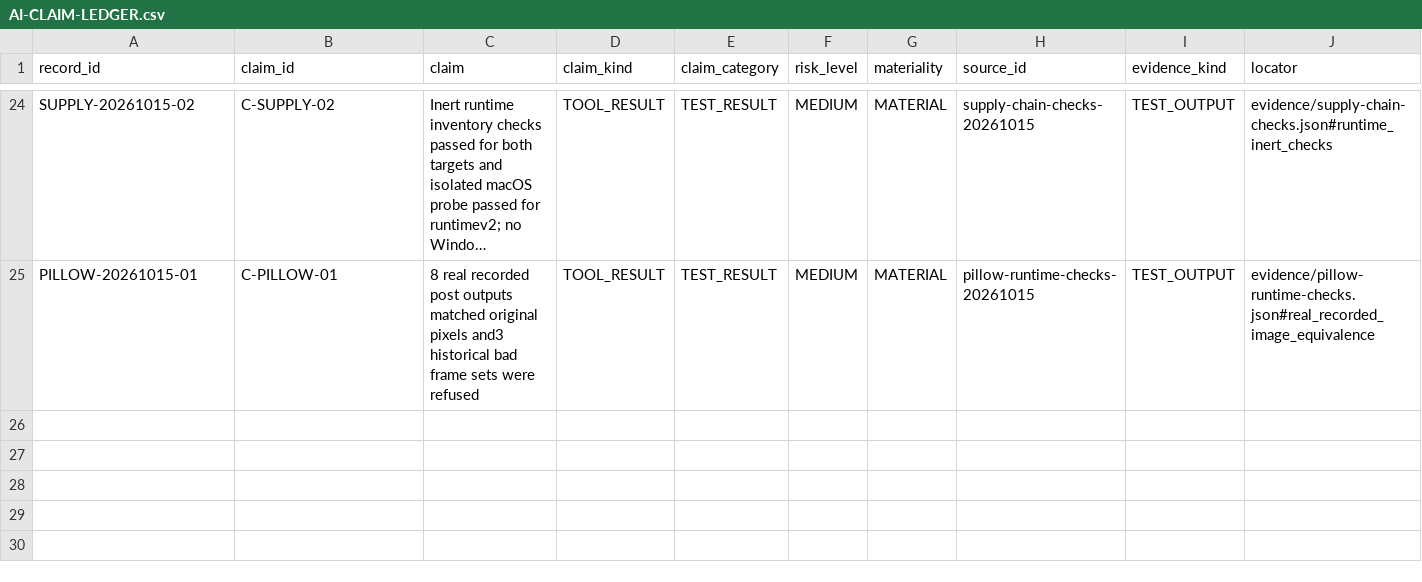
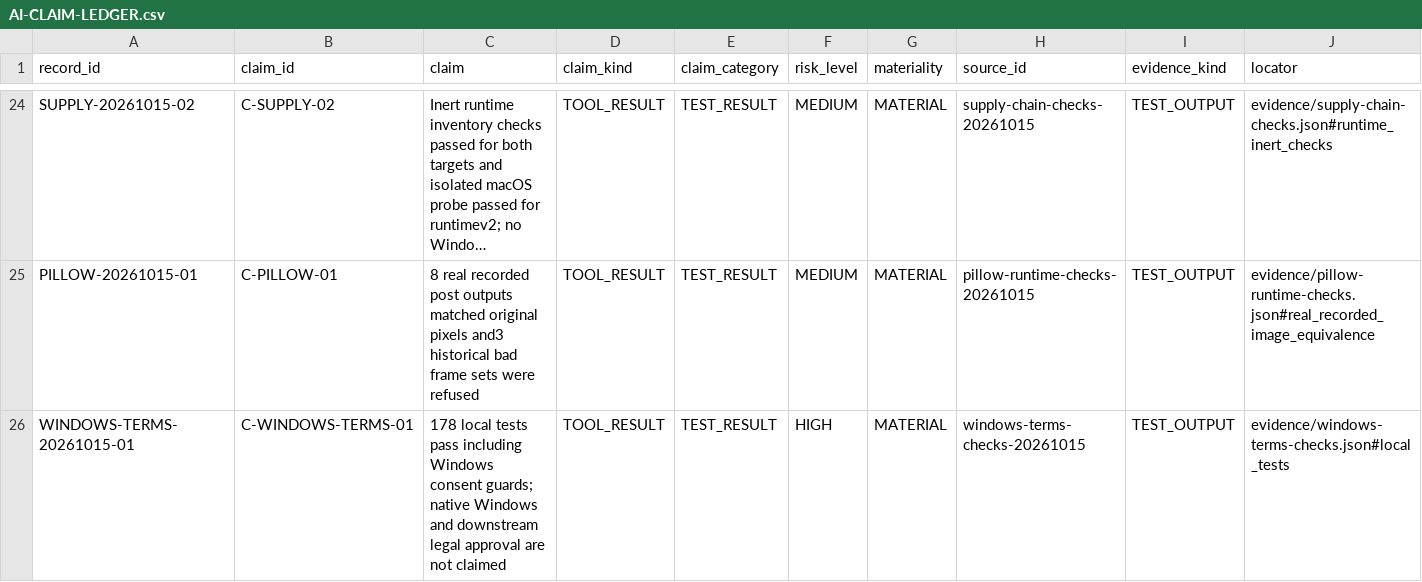
Before and after one commit to nikpanaev/report-kit-skills, a CSV file: AI-CLAIM-LEDGER.csv, drawn as a sheet; only a part is shown, gaps mark what is left out; long unchanged cells end in …; rows hold the shown columns only; the diff names each change by its address in the sheet, - before the commit and + after, or states it on an @@ line.

Commit message:
fix: gate Windows runtime on exact recipient terms

```diff
--- a/AI-CLAIM-LEDGER.csv
+++ b/AI-CLAIM-LEDGER.csv
+row 26: WINDOWS-TERMS-20261015-01 | C-WINDOWS-TERMS-01 | 178 local tests pass including Windows consent guards; native Windows and downstream legal approval are not claimed | TOOL_RESULT | TEST_RESULT | HIGH | MATERIAL | windows-terms-checks-20261015 | TEST_OUTPUT | evidence/windows-terms-checks.json#local_tests
```
Also changed, not shown: 12 other files.
